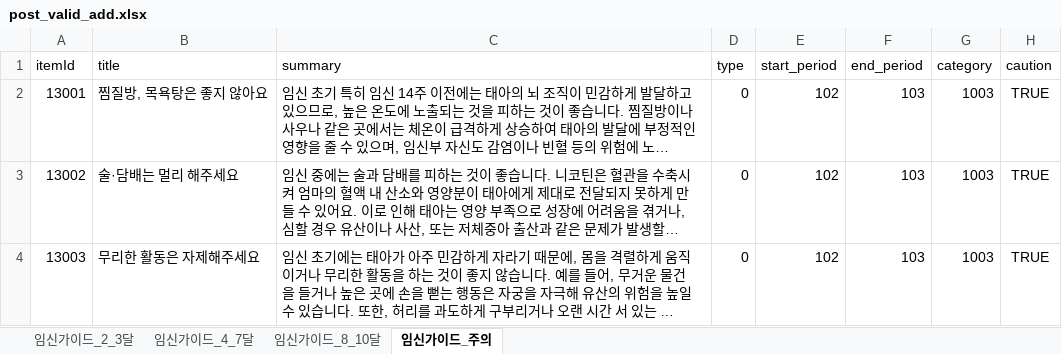
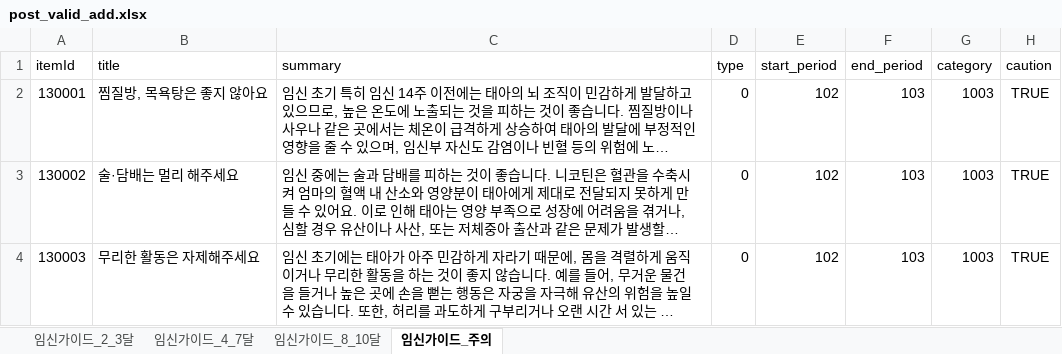
Before and after one commit to Gseungmin/agent-api-server, an Excel workbook: src/main/resources/validate/post/success/post_valid_add.xlsx, sheet 임신가이드_주의, drawn as a sheet; long unchanged cells end in …; values as stored, in another font and other column widths than the file's, no borders; the diff names each change by its address in the sheet, - before the commit and + after, or states it on an @@ line.

```diff
--- a/src/main/resources/validate/post/success/post_valid_add.xlsx (sheet 임신가이드_주의)
+++ b/src/main/resources/validate/post/success/post_valid_add.xlsx (sheet 임신가이드_주의)
-A2 (itemId): 13001
+A2 (itemId): 130001
-A3 (itemId): 13002
+A3 (itemId): 130002
-A4 (itemId): 13003
+A4 (itemId): 130003
```
Also changed, not shown: sheet 임신가이드_2_3달, sheet 임신가이드_8_10달, sheet 임신가이드_4_7달, src/main/resources/validate/inspection/success/inspection_valid.xlsx, src/main/resources/validate/inspection/success/inspection_valid_add.xlsx, 18 other files.
